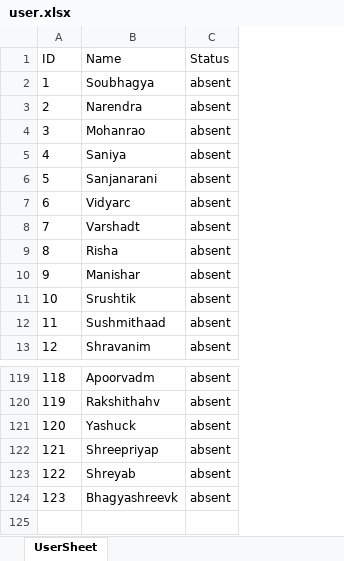
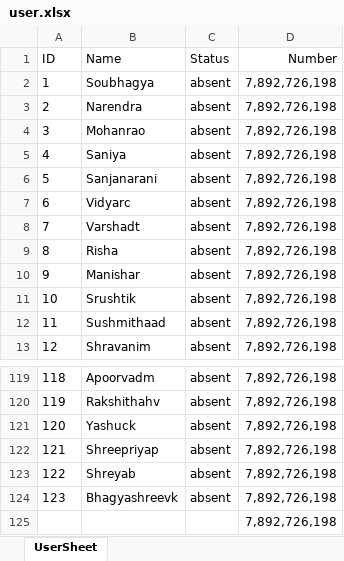
Before and after one commit to NagapavanTechWorm/ERP_System, an Excel workbook: erp_backend/user.xlsx, sheet UserSheet, drawn as a sheet; only a part is shown, gaps mark what is left out; values as stored, in another font and other column widths than the file's, no borders; the diff names each change by its address in the sheet, - before the commit and + after, or states it on an @@ line.

```diff
--- a/erp_backend/user.xlsx (sheet UserSheet)
+++ b/erp_backend/user.xlsx (sheet UserSheet)
+column D (Number), rows 2-13: all 7,892,726,198; rows 119-124: all 7,892,726,198
+row 125:  |  |  | 7,892,726,198
```
Also changed, not shown: erp_backend/login.xlsx, erp_backend/user_uped.xlsx, 11 other files.
